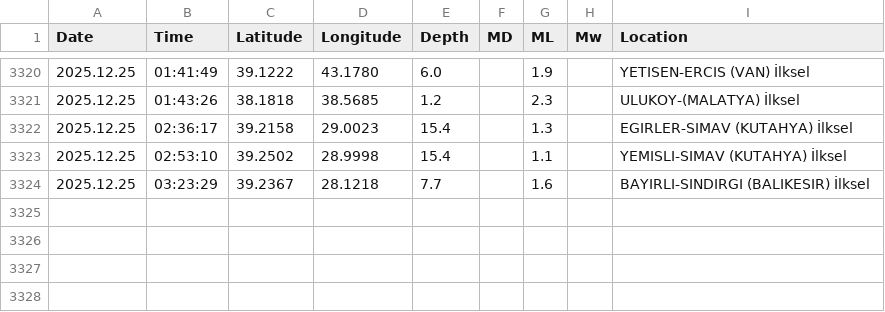
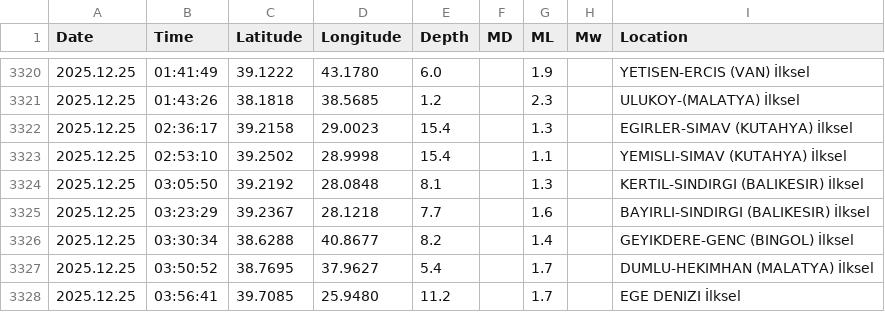
Before and after one commit to sukruozan/turkiye-guncel-deprem-verisi, a CSV file: 2025/12.csv, drawn as a sheet; only a part is shown, gaps mark what is left out; the diff names each change by its address in the sheet, - before the commit and + after, or states it on an @@ line.

Commit message:
Automated Commit

```diff
--- a/2025/12.csv
+++ b/2025/12.csv
+row 3324: 2025.12.25 | 03:05:50 | 39.2192 | 28.0848 | 8.1 |  | 1.3 |  | KERTIL-SINDIRGI (BALIKESIR) İlksel
+row 3326: 2025.12.25 | 03:30:34 | 38.6288 | 40.8677 | 8.2 |  | 1.4 |  | GEYIKDERE-GENC (BINGOL) İlksel
+row 3327: 2025.12.25 | 03:50:52 | 38.7695 | 37.9627 | 5.4 |  | 1.7 |  | DUMLU-HEKIMHAN (MALATYA) İlksel
+row 3328: 2025.12.25 | 03:56:41 | 39.7085 | 25.9480 | 11.2 |  | 1.7 |  | EGE DENIZI İlksel
```
